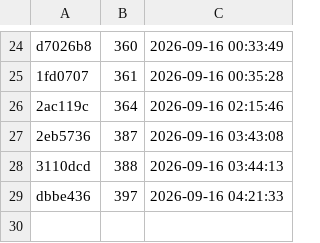
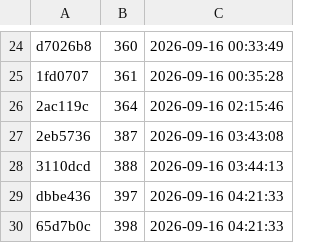
Before and after one commit to cl2763/LuckyLuxe, a TSV file: handoff/night-runs/领先账本.tsv, drawn as a sheet; only a part is shown, gaps mark what is left out; the diff names each change by its address in the sheet, - before the commit and + after, or states it on an @@ line.

```diff
--- a/handoff/night-runs/领先账本.tsv
+++ b/handoff/night-runs/领先账本.tsv
+row 30: 65d7b0c | 398 | 2026-09-16 04:21:33
```
Also changed, not shown: 1 other file.
